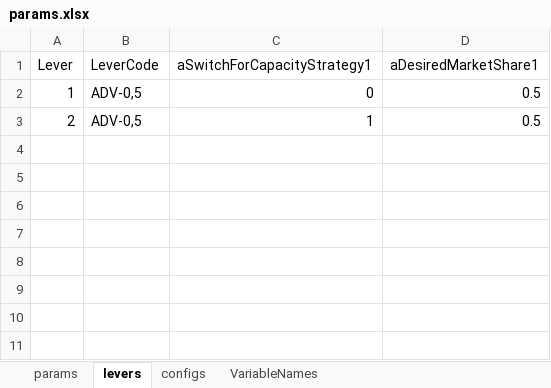
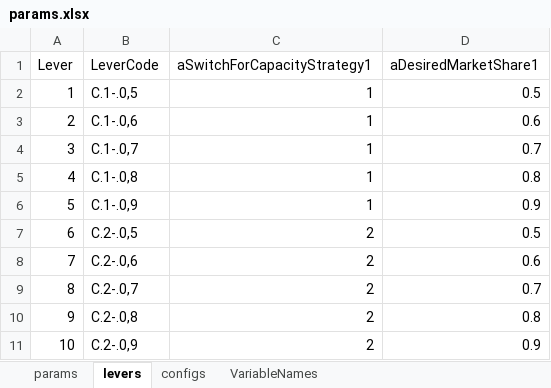
Before and after one commit to pedroliman/ms-rdm-dissertation, an Excel workbook: models/dissertation-model/modelo-R/params.xlsx, sheet levers, drawn as a sheet; values as stored, in another font and other column widths than the file's, no borders; the diff names each change by its address in the sheet, - before the commit and + after, or states it on an @@ line.

Commit message:
análise RDM rodando no modelo do Sterman!!

```diff
--- a/models/dissertation-model/modelo-R/params.xlsx (sheet levers)
+++ b/models/dissertation-model/modelo-R/params.xlsx (sheet levers)
-B2 (LeverCode): ADV-0,5
+B2 (LeverCode): C.1-.0,5
-C2 (aSwitchForCapacityStrategy1): 0
+C2 (aSwitchForCapacityStrategy1): 1
-B3 (LeverCode): ADV-0,5
+B3 (LeverCode): C.1-.0,6
-D3 (aDesiredMarketShare1): 0.5
+D3 (aDesiredMarketShare1): 0.6
+row 4: 3 | C.1-.0,7 | 1 | 0.7
+row 5: 4 | C.1-.0,8 | 1 | 0.8
+row 6: 5 | C.1-.0,9 | 1 | 0.9
+row 7: 6 | C.2-.0,5 | 2 | 0.5
+row 8: 7 | C.2-.0,6 | 2 | 0.6
+row 9: 8 | C.2-.0,7 | 2 | 0.7
+row 10: 9 | C.2-.0,8 | 2 | 0.8
+row 11: 10 | C.2-.0,9 | 2 | 0.9
```
Also changed, not shown: sheet params, formulas that keep their value, 3 other files.
